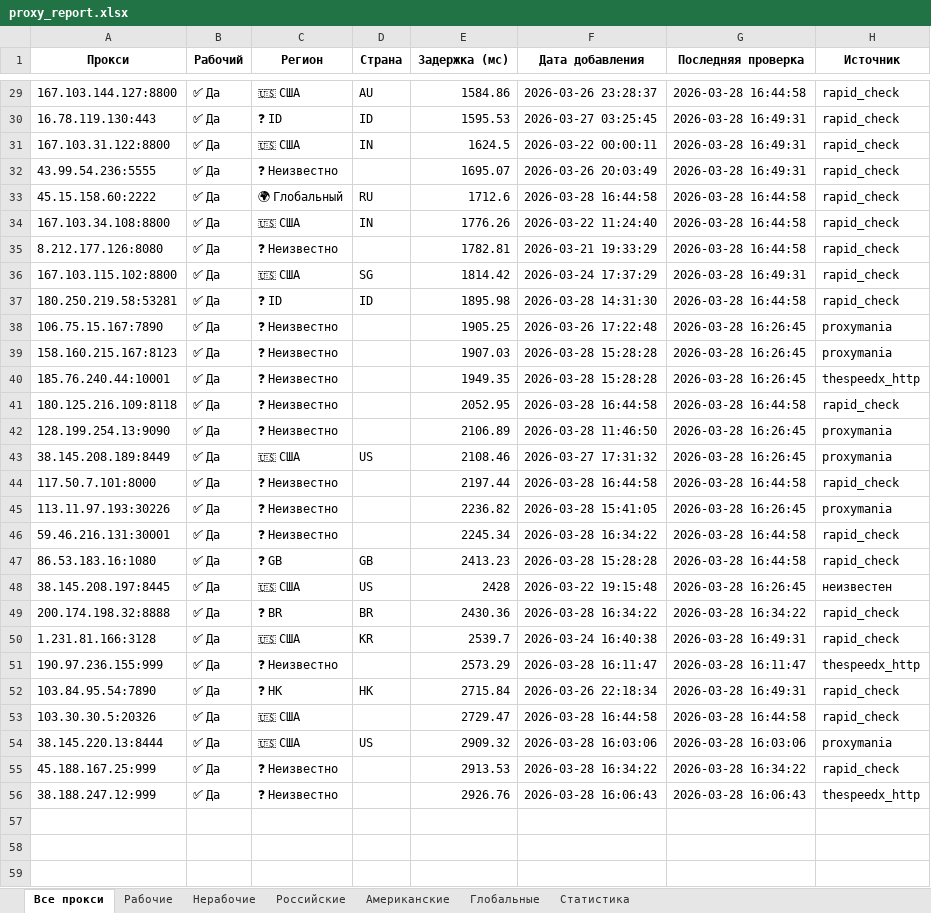
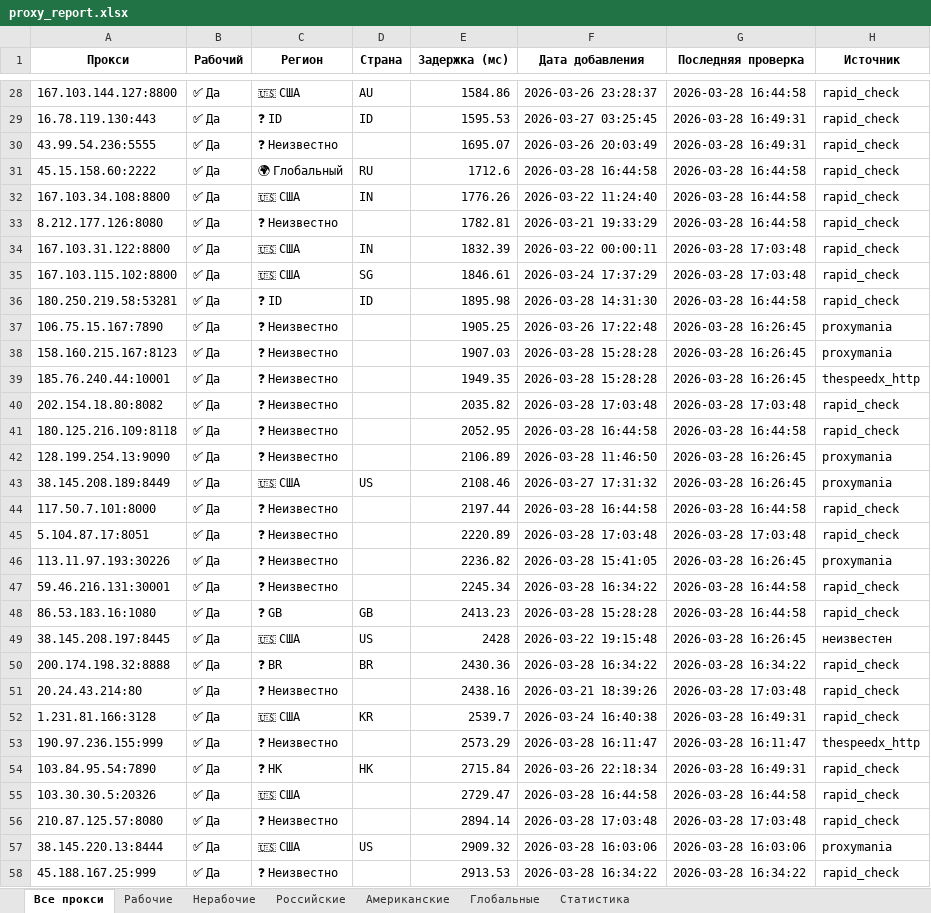
Before and after one commit to Ganjo1st/Proctor, an Excel workbook: reports/proxy_report.xlsx, sheet Все прокси, drawn as a sheet; only a part is shown, gaps mark what is left out; the shorter side is filled out with more unchanged rows; values as stored, in another font and other column widths than the file's, no borders; removed rows and columns are numbered as before the commit, all else as after; the diff covers the shown part only; the diff names each change by its address in the sheet, - before the commit and + after, or states it on an @@ line.

```diff
--- a/reports/proxy_report.xlsx (sheet Все прокси)
+++ b/reports/proxy_report.xlsx (sheet Все прокси)
-row 31: 167.103.31.122:8800 | ✅ Да | 🇺🇸 США | IN | 1624.5 | 2026-03-22 00:00:11 | 2026-03-28 16:49:31 | rapid_check
+row 34: 167.103.31.122:8800 | ✅ Да | 🇺🇸 США | IN | 1832.39 | 2026-03-22 00:00:11 | 2026-03-28 17:03:48 | rapid_check
-E35 (Задержка (мс)): 1814.42
+E35 (Задержка (мс)): 1846.61
-G35 (Последняя проверка): 2026-03-28 16:49:31
+G35 (Последняя проверка): 2026-03-28 17:03:48
+row 40: 202.154.18.80:8082 | ✅ Да | ❓ Неизвестно |  | 2035.82 | 2026-03-28 17:03:48 | 2026-03-28 17:03:48 | rapid_check
+row 45: 5.104.87.17:8051 | ✅ Да | ❓ Неизвестно |  | 2220.89 | 2026-03-28 17:03:48 | 2026-03-28 17:03:48 | rapid_check
+row 51: 20.24.43.214:80 | ✅ Да | ❓ Неизвестно |  | 2438.16 | 2026-03-21 18:39:26 | 2026-03-28 17:03:48 | rapid_check
+row 56: 210.87.125.57:8080 | ✅ Да | ❓ Неизвестно |  | 2894.14 | 2026-03-28 17:03:48 | 2026-03-28 17:03:48 | rapid_check
```
Also changed, not shown: 1 added row and 2 removed rows elsewhere in this sheet, sheet Рабочие, sheet Статистика, sheet Американские, 4 other files.
